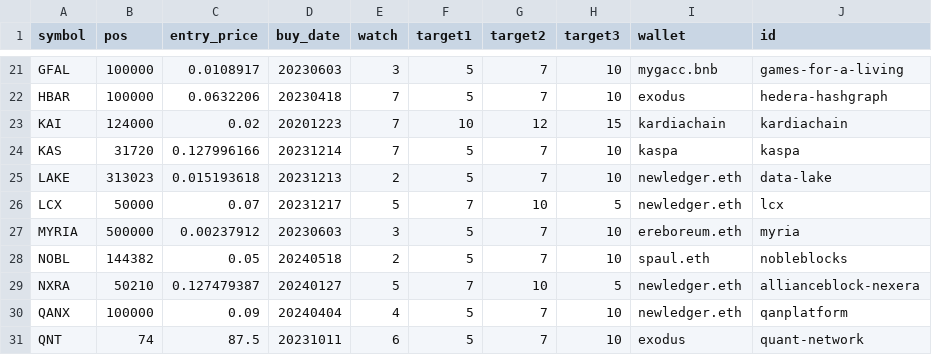
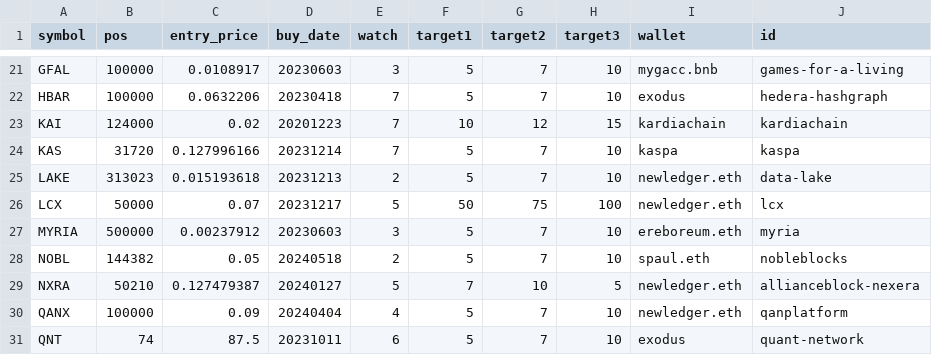
Before and after one commit to ereboreum/important-docs, a CSV file: sell-list.csv, drawn as a sheet; only a part is shown, gaps mark what is left out.

Commit message:
added some files

```diff
--- a/sell-list.csv
+++ b/sell-list.csv
@@ -25,3 +25,3 @@ KAS,31720,0.127996166,20231214,7,5,7,10,kaspa,kaspa
 LAKE,313023,0.015193618,20231213,2,5,7,10,newledger.eth,data-lake
-LCX,50000,0.07,20231217,5,7,10,5,newledger.eth,lcx
+LCX,50000,0.07,20231217,5,50,75,100,newledger.eth,lcx
 MYRIA,500000,0.00237912,20230603,3,5,7,10,ereboreum.eth,myria
```
